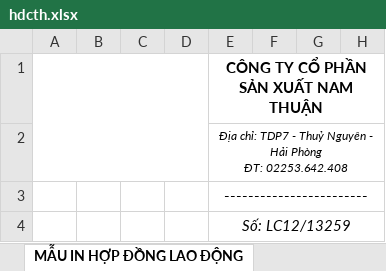
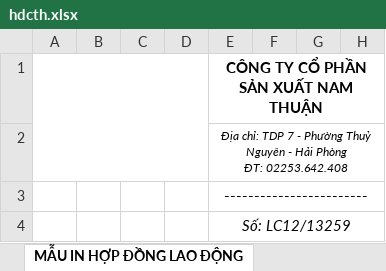
Before and after one commit to mrdotiendat1992/HRM, an Excel workbook: static/uploads/mau/hopdong/nt1/o2_trolen/hdcth.xlsx, sheet MẪU IN HỢP ĐỒNG LAO ĐỘNG, drawn as a sheet; only a part is shown; values as stored, in another font and other column widths than the file's, no borders; charts and pictures not drawn; the diff names each change by its address in the sheet, - before the commit and + after, or states it on an @@ line.

```diff
--- a/static/uploads/mau/hopdong/nt1/o2_trolen/hdcth.xlsx (sheet MẪU IN HỢP ĐỒNG LAO ĐỘNG)
+++ b/static/uploads/mau/hopdong/nt1/o2_trolen/hdcth.xlsx (sheet MẪU IN HỢP ĐỒNG LAO ĐỘNG)
-E2: Địa chỉ: TDP7 - Thuỷ Nguyên…
+E2: Địa chỉ: TDP 7 - Phường Thuỷ Nguyên…
```
Also changed, not shown: static/uploads/mau/hopdong/nt1/duoi_o2/hdcth.xlsx, static/uploads/mau/hopdong/nt1/duoi_o2/hdnh.xlsx, 5 other files.
